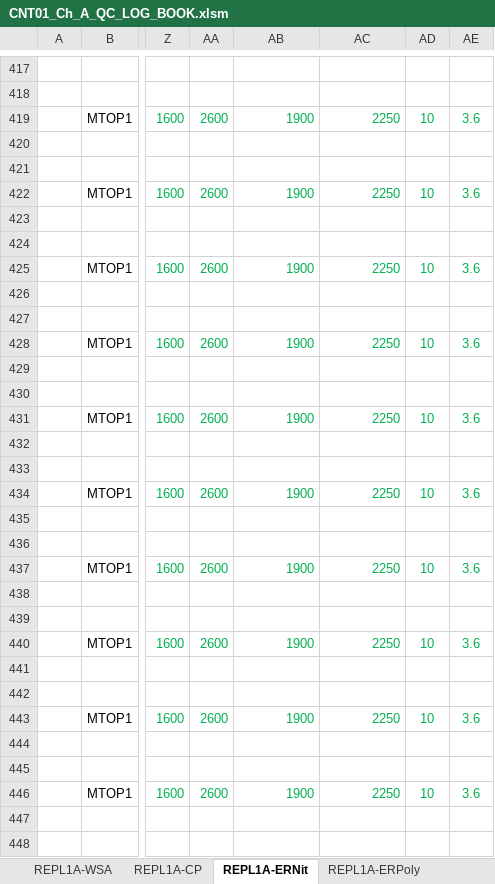
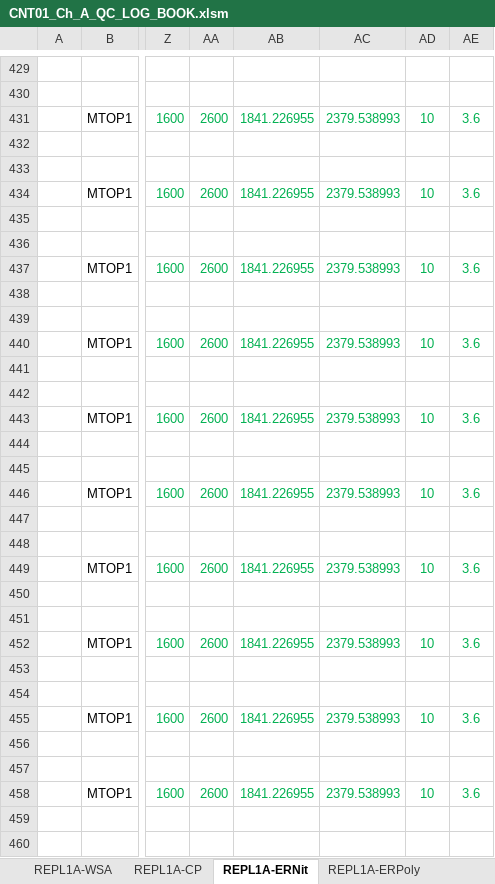
Before and after one commit to abhi3700/AutoPlot, an Excel workbook: examples/dry_etch/CNT01_Ch_A_QC_LOG_BOOK/CNT01_Ch_A_QC_LOG_BOOK.xlsm, sheet REPL1A-ERNit, drawn as a sheet; only a part is shown, gaps mark what is left out; values as stored, in another font and other column widths than the file's, no borders; conditional formats not drawn; addresses are those after the commit; the diff covers the shown part only; the diff names each change by its address in the sheet, - before the commit and + after, or states it on an @@ line.

```diff
--- a/examples/dry_etch/CNT01_Ch_A_QC_LOG_BOOK/CNT01_Ch_A_QC_LOG_BOOK.xlsm (sheet REPL1A-ERNit)
+++ b/examples/dry_etch/CNT01_Ch_A_QC_LOG_BOOK/CNT01_Ch_A_QC_LOG_BOOK.xlsm (sheet REPL1A-ERNit)
-AB431: 1900
+AB431: 1841.226955
-AC431: 2250
+AC431: 2379.538993
-AB434: 1900
+AB434: 1841.226955
-AC434: 2250
+AC434: 2379.538993
-AB437: 1900
+AB437: 1841.226955
-AC437: 2250
+AC437: 2379.538993
-AB440: 1900
+AB440: 1841.226955
-AC440: 2250
+AC440: 2379.538993
-AB443: 1900
+AB443: 1841.226955
-AC443: 2250
+AC443: 2379.538993
-AB446: 1900
+AB446: 1841.226955
-AC446: 2250
+AC446: 2379.538993
-AB449: 1900
+AB449: 1841.226955
-AC449: 2250
+AC449: 2379.538993
-AB452: 1900
+AB452: 1841.226955
-AC452: 2250
+AC452: 2379.538993
-AB455: 1900
+AB455: 1841.226955
-AC455: 2250
+AC455: 2379.538993
-AB458: 1900
+AB458: 1841.226955
-AC458: 2250
+AC458: 2379.538993
```
Also changed, not shown: 34 added rows and 189 edited cells elsewhere in this sheet, sheet REPL1A-ERPoly, sheet RUN_code, sheet REPL1A-CP, formulas that keep their value, 2 other files.
